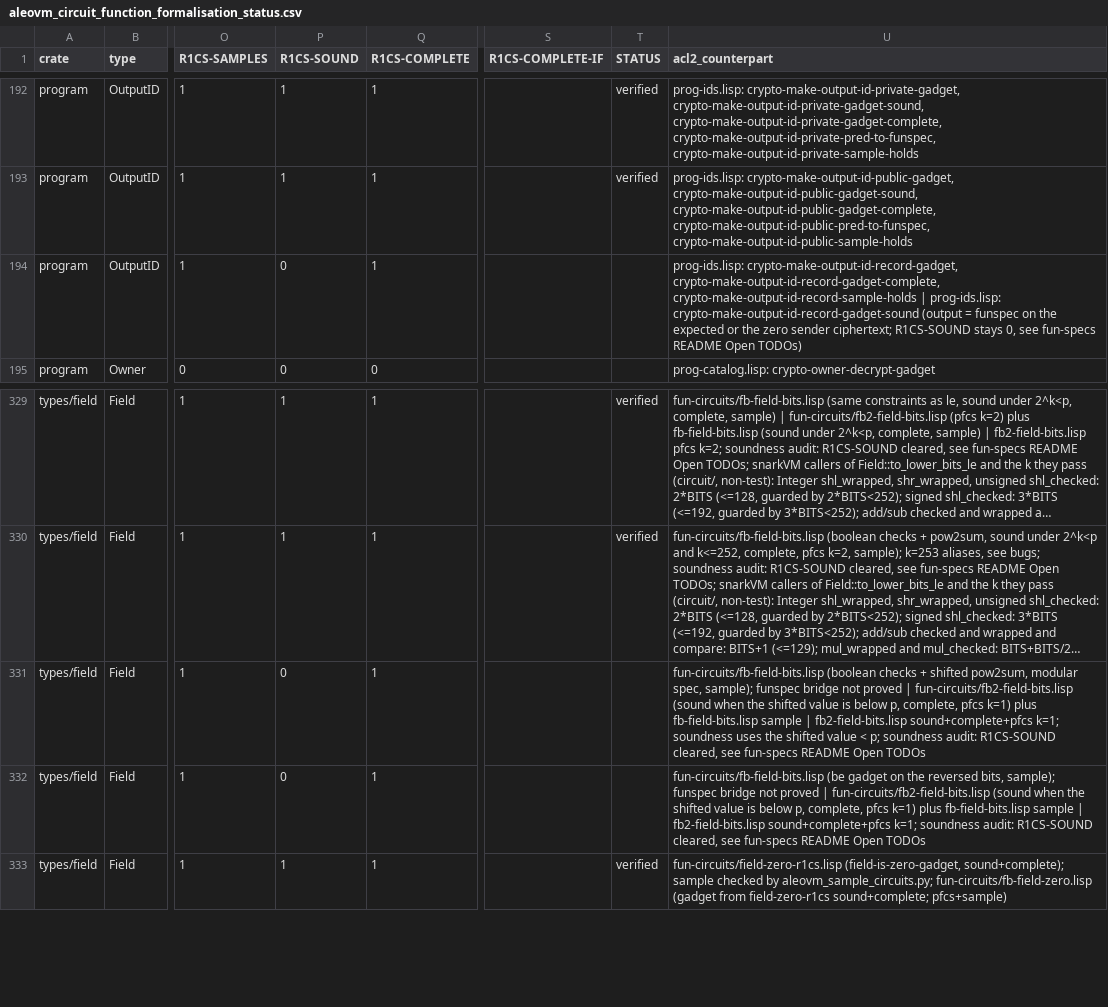
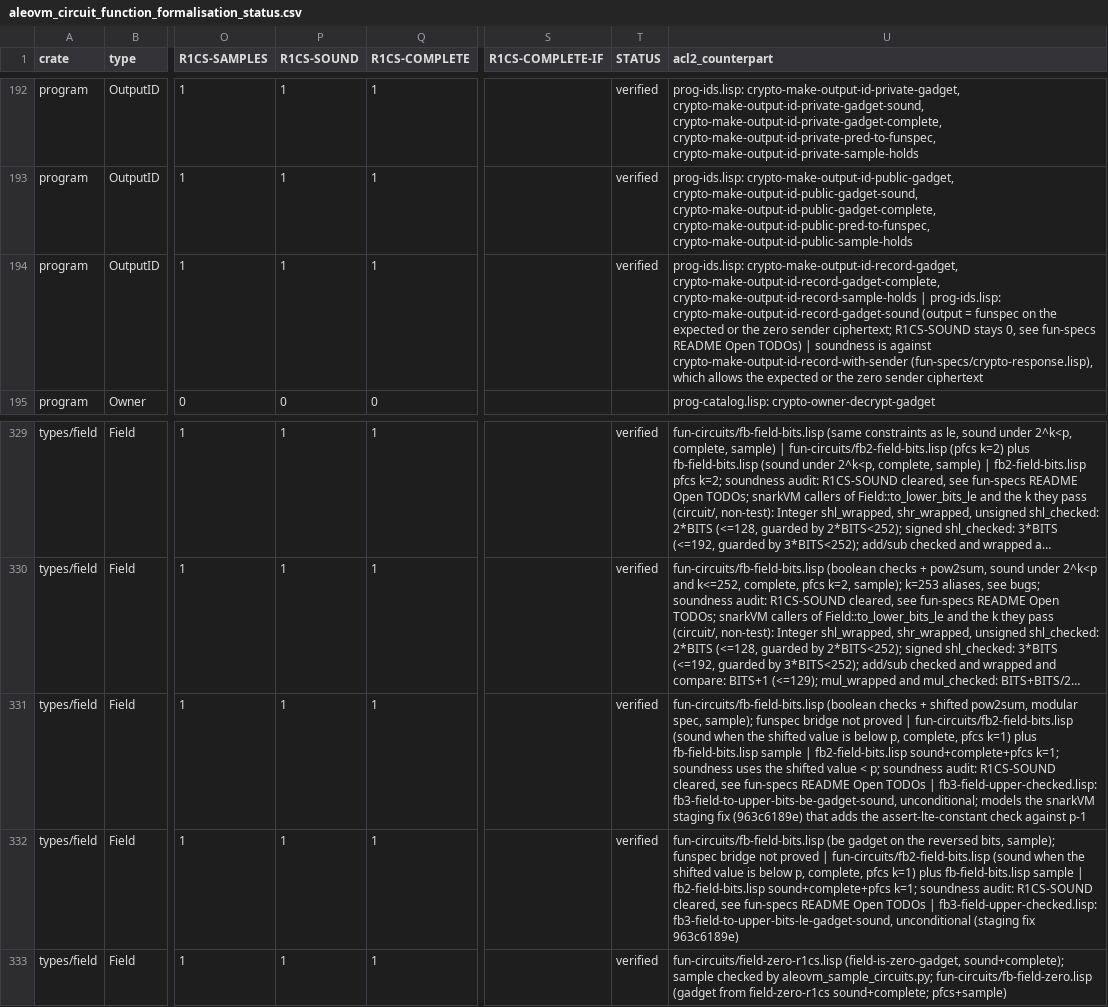
Before and after one commit to vicsn/acl2, a CSV file: aleovm_circuit_function_formalisation_status.csv, drawn as a sheet; only a part is shown, gaps mark what is left out; long unchanged cells end in …; the diff names each change by its address in the sheet, - before the commit and + after, or states it on an @@ line.

```diff
--- a/aleovm_circuit_function_formalisation_status.csv
+++ b/aleovm_circuit_function_formalisation_status.csv
-P194 (R1CS-SOUND): 0
+P194 (R1CS-SOUND): 1
-T194 (STATUS): (empty)
+T194 (STATUS): verified
-U194 (acl2_counterpart): …Open TODOs)
+U194 (acl2_counterpart): …Open TODOs) | soundness is against crypto-make-output-id-record-with-sender (fun-specs/crypto-response.lisp), which allows the expected or the zero sender ciphertext
-P331:P332 (R1CS-SOUND): 0
+P331:P332 (R1CS-SOUND): 1
-T331:T332 (STATUS): (empty)
+T331:T332 (STATUS): verified
-U331 (acl2_counterpart): …Open TODOs
+U331 (acl2_counterpart): …Open TODOs | fb3-field-upper-checked.lisp: fb3-field-to-upper-bits-be-gadget-sound, unconditional; models the snarkVM staging fix (963c6189e) that adds the assert-lte-constant check against p-1
-U332 (acl2_counterpart): …Open TODOs
+U332 (acl2_counterpart): …Open TODOs | fb3-field-upper-checked.lisp: fb3-field-to-upper-bits-le-gadget-sound, unconditional (staging fix 963c6189e)
```
Also changed, not shown: aleovm_circuit_function_circspec_map.tsv, 2 other files.
